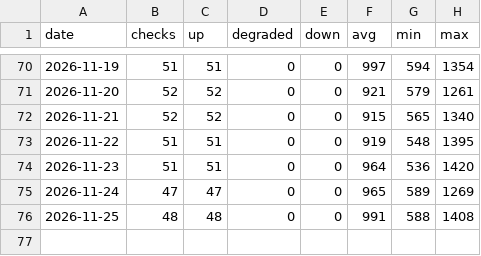
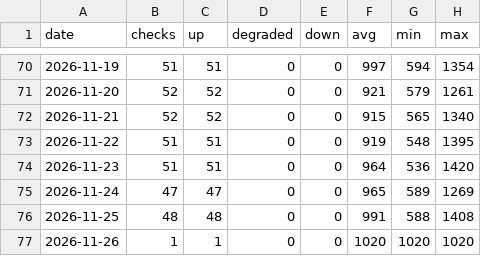
Before and after one commit to sysmike/statuspage, a CSV file: history/daily/umami.csv, drawn as a sheet; only a part is shown, gaps mark what is left out.

```diff
--- a/history/daily/umami.csv
+++ b/history/daily/umami.csv
@@ -76 +76,2 @@ date,checks,up,degraded,down,avg,min,max
 2026-11-25,48,48,0,0,991,588,1408
+2026-11-26,1,1,0,0,1020,1020,1020
```
Also changed, not shown: history/daily/vcard.csv, history/raw/backupmx.csv, 16 other files.
